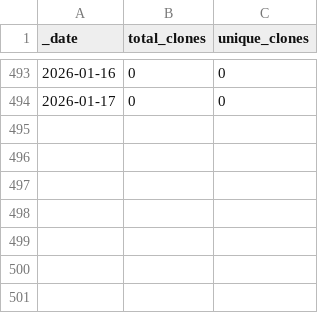
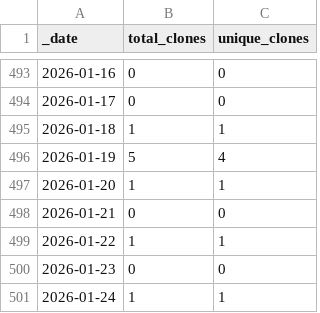
Before and after one commit to roberts-farm-of-ideas/2, a CSV file: traffic/clones.csv, drawn as a sheet; only a part is shown, gaps mark what is left out; the diff names each change by its address in the sheet, - before the commit and + after, or states it on an @@ line.

Commit message:
GitHub traffic

```diff
--- a/traffic/clones.csv
+++ b/traffic/clones.csv
+row 495: 2026-01-18 | 1 | 1
+row 496: 2026-01-19 | 5 | 4
+row 497: 2026-01-20 | 1 | 1
+row 498: 2026-01-21 | 0 | 0
+row 499: 2026-01-22 | 1 | 1
+row 500: 2026-01-23 | 0 | 0
+row 501: 2026-01-24 | 1 | 1
```
Also changed, not shown: traffic/views.csv, 1 other file.
